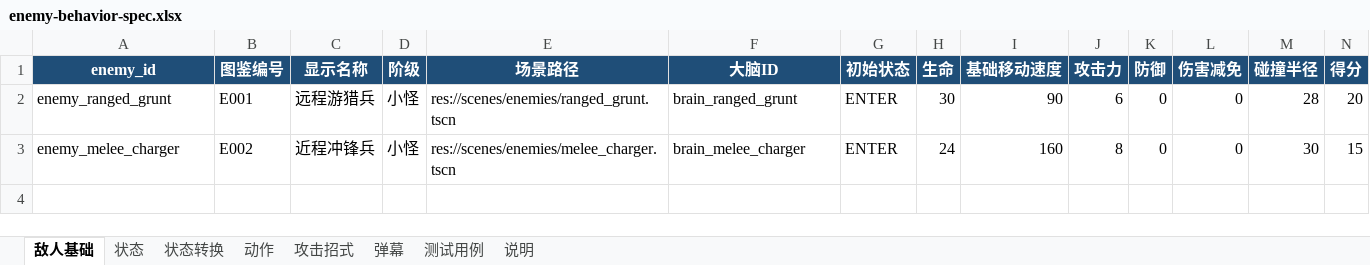
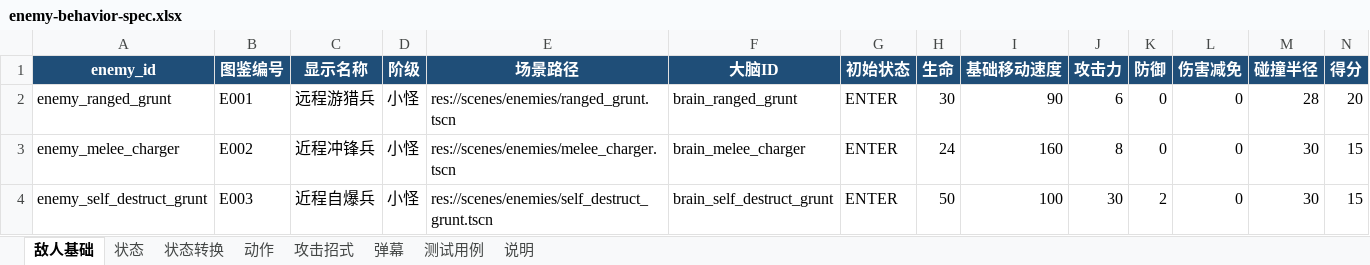
Before and after one commit to lzh9715/Vertical_Shooter, an Excel workbook: data/design/enemy-behavior-spec.xlsx, sheet 敌人基础, drawn as a sheet; only a part is shown; values as stored, in another font and other column widths than the file's, no borders; rows hold the shown columns only; the diff names each change by its address in the sheet, - before the commit and + after, or states it on an @@ line.

```diff
--- a/data/design/enemy-behavior-spec.xlsx (sheet 敌人基础)
+++ b/data/design/enemy-behavior-spec.xlsx (sheet 敌人基础)
+row 4: enemy_self_destruct_grunt | E003 | 近程自爆兵 | 小怪 | res://scenes/enemies/self_destruct_grunt.tscn | brain_self_destruct_grunt | ENTER | 50 | 100 | 30 | 2 | 0 | 30 | 15
```
Also changed, not shown: sheet 动作, sheet 状态, sheet 状态转换, sheet 测试用例, sheet 说明, 19 other files.
